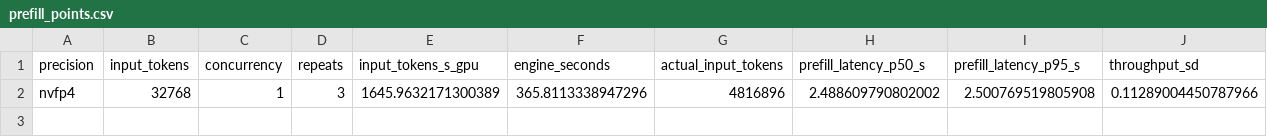
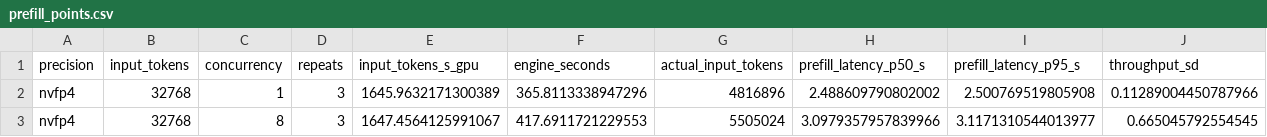
Before and after one commit to zhiyuanhubj/agent-benchmark-evals-20261019, a CSV file: evidence/muse_decode_perf_20261029/prefill_points.csv, drawn as a sheet; only a part is shown; rows hold the shown columns only; the diff names each change by its address in the sheet, - before the commit and + after, or states it on an @@ line.

```diff
--- a/evidence/muse_decode_perf_20261029/prefill_points.csv
+++ b/evidence/muse_decode_perf_20261029/prefill_points.csv
+row 3: nvfp4 | 32768 | 8 | 3 | 1647.4564125991067 | 417.6911721229553 | 5505024 | 3.0979357957839966 | 3.1171310544013977 | 0.665045792554545
```
Also changed, not shown: evidence/muse_decode_perf_20261029/prefill_rounds.csv, 8 other files.
